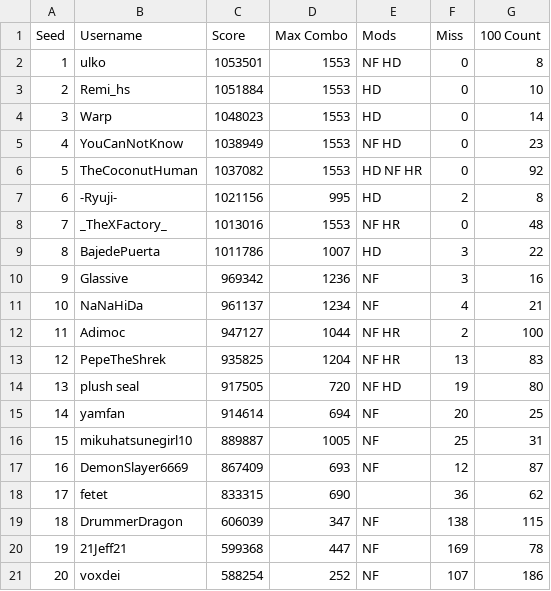
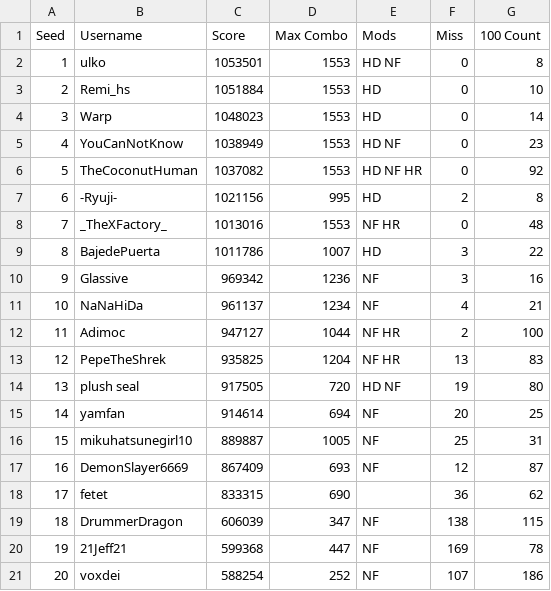
Before and after one commit to glassive/taiko_battle_royale, a CSV file: seedings/2025-08-17_seeding.csv, drawn as a sheet.

Commit message:
Update seeding.csv

```diff
--- a/seedings/2025-08-17_seeding.csv
+++ b/seedings/2025-08-17_seeding.csv
@@ -1,6 +1,6 @@
 Seed,Username,Score,Max Combo,Mods,Miss,100 Count
-1,ulko,1053501,1553,NF HD,0,8
+1,ulko,1053501,1553,HD NF,0,8
 2,Remi_hs,1051884,1553,HD,0,10
 3,Warp,1048023,1553,HD,0,14
-4,YouCanNotKnow,1038949,1553,NF HD,0,23
+4,YouCanNotKnow,1038949,1553,HD NF,0,23
 5,TheCoconutHuman,1037082,1553,HD NF HR,0,92
@@ -13,3 +13,3 @@ Seed,Username,Score,Max Combo,Mods,Miss,100 Count
 12,PepeTheShrek,935825,1204,NF HR,13,83
-13,plush seal,917505,720,NF HD,19,80
+13,plush seal,917505,720,HD NF,19,80
 14,yamfan,914614,694,NF,20,25
```
